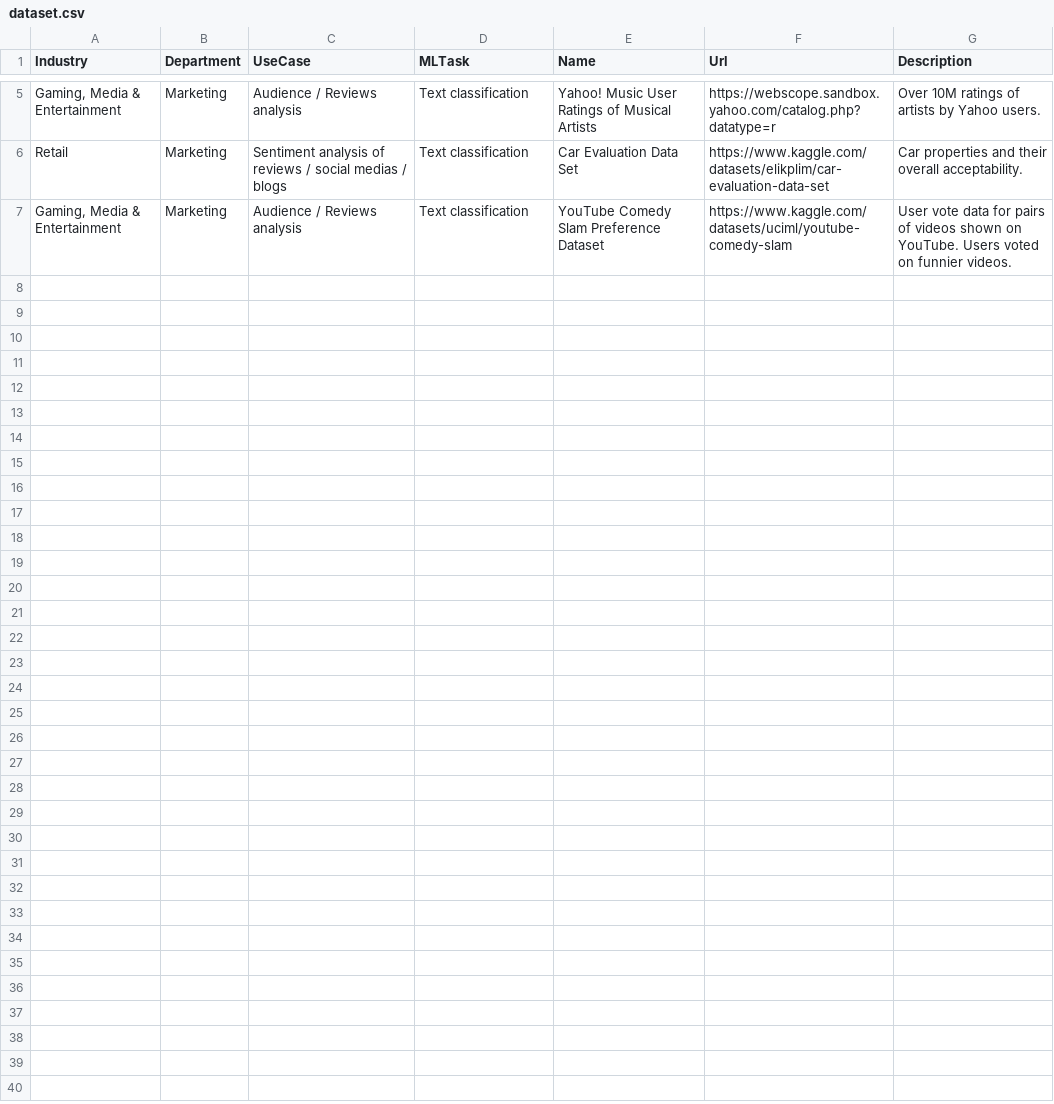
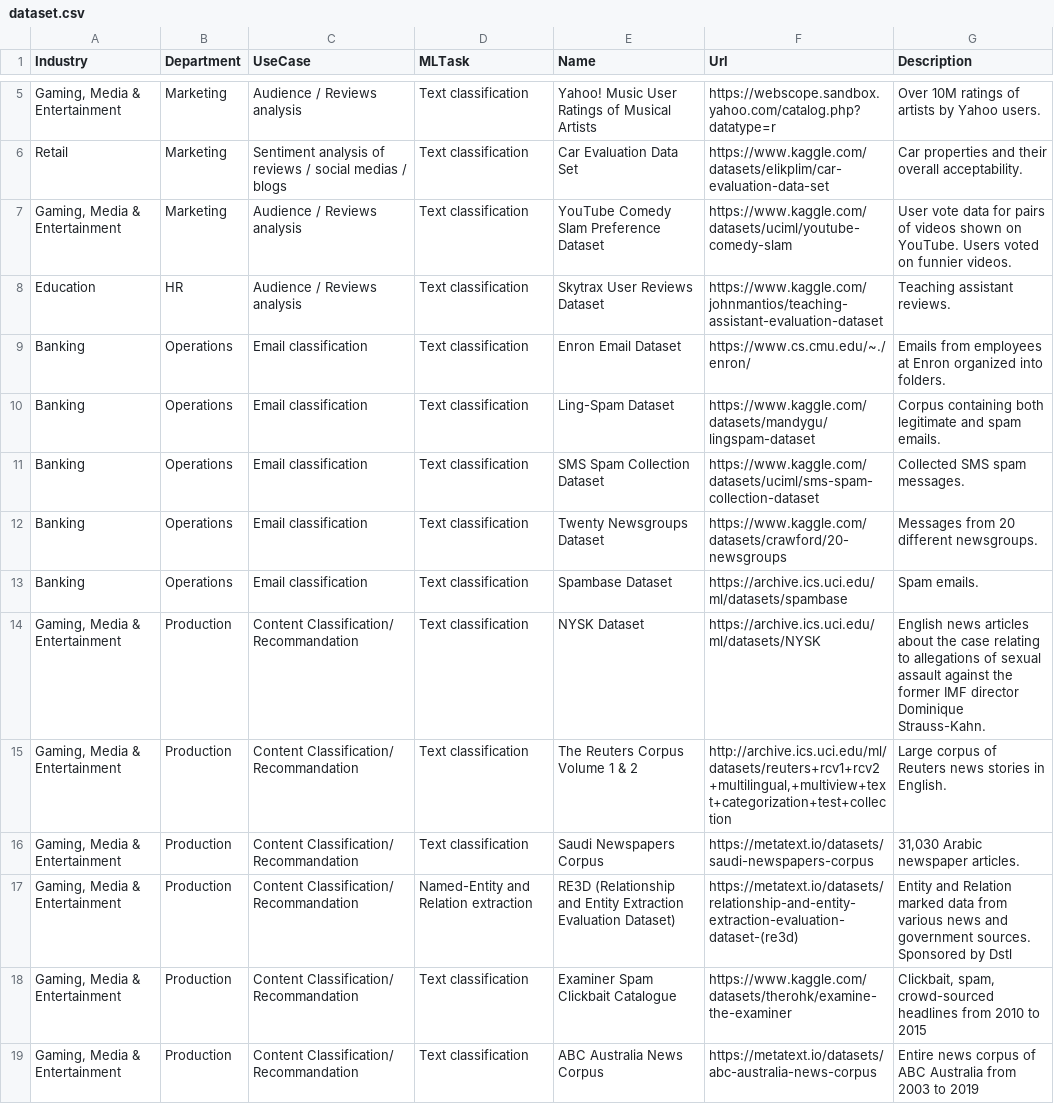
Before and after one commit to kili-technology/awesome-datasets, a CSV file: dataset.csv, drawn as a sheet; only a part is shown, gaps mark what is left out; the diff covers the shown part only; the diff names each change by its address in the sheet, - before the commit and + after, or states it on an @@ line.

Commit message:
feat: new datasets

```diff
--- a/dataset.csv
+++ b/dataset.csv
+row 8: Education | HR | Audience / Reviews analysis | Text classification | Skytrax User Reviews Dataset | https://www.kaggle.com/johnmantios/teaching-assistant-evaluation-dataset | Teaching assistant reviews.
+row 9: Banking | Operations | Email classification | Text classification | Enron Email Dataset | https://www.cs.cmu.edu/~./enron/ | Emails from employees at Enron organized into folders.
+row 10: Banking | Operations | Email classification | Text classification | Ling-Spam Dataset | https://www.kaggle.com/datasets/mandygu/lingspam-dataset | Corpus containing both legitimate and spam emails.
+row 11: Banking | Operations | Email classification | Text classification | SMS Spam Collection Dataset | https://www.kaggle.com/datasets/uciml/sms-spam-collection-dataset | Collected SMS spam messages.
+row 12: Banking | Operations | Email classification | Text classification | Twenty Newsgroups Dataset | https://www.kaggle.com/datasets/crawford/20-newsgroups | Messages from 20 different newsgroups.
+row 13: Banking | Operations | Email classification | Text classification | Spambase Dataset | https://archive.ics.uci.edu/ml/datasets/spambase | Spam emails.
+row 14: Gaming, Media & Entertainment | Production | Content Classification/ Recommandation | Text classification | NYSK Dataset | https://archive.ics.uci.edu/ml/datasets/NYSK | English news articles about the case relating to allegations of sexual assault against the former IMF director Dominique Strauss-Kahn.
+row 15: Gaming, Media & Entertainment | Production | Content Classification/ Recommandation | Text classification | The Reuters Corpus Volume 1 & 2 | http://archive.ics.uci.edu/ml/datasets/reuters+rcv1+rcv2+multilingual,+multiview+text+categorization+test+collection | Large corpus of Reuters news stories in English.
+row 16: Gaming, Media & Entertainment | Production | Content Classification/ Recommandation | Text classification | Saudi Newspapers Corpus | https://metatext.io/datasets/saudi-newspapers-corpus | 31,030 Arabic newspaper articles.
+row 17: Gaming, Media & Entertainment | Production | Content Classification/ Recommandation | Named-Entity and Relation extraction | RE3D (Relationship and Entity Extraction Evaluation Dataset) | https://metatext.io/datasets/relationship-and-entity-extraction-evaluation-dataset-(re3d) | Entity and Relation marked data from various news and government sources. Sponsored by Dstl
+row 18: Gaming, Media & Entertainment | Production | Content Classification/ Recommandation | Text classification | Examiner Spam Clickbait Catalogue | https://www.kaggle.com/datasets/therohk/examine-the-examiner | Clickbait, spam, crowd-sourced headlines from 2010 to 2015
+row 19: Gaming, Media & Entertainment | Production | Content Classification/ Recommandation | Text classification | ABC Australia News Corpus | https://metatext.io/datasets/abc-australia-news-corpus | Entire news corpus of ABC Australia from 2003 to 2019
```
Also changed, not shown: 12 added rows elsewhere in this file, 1 other file.
